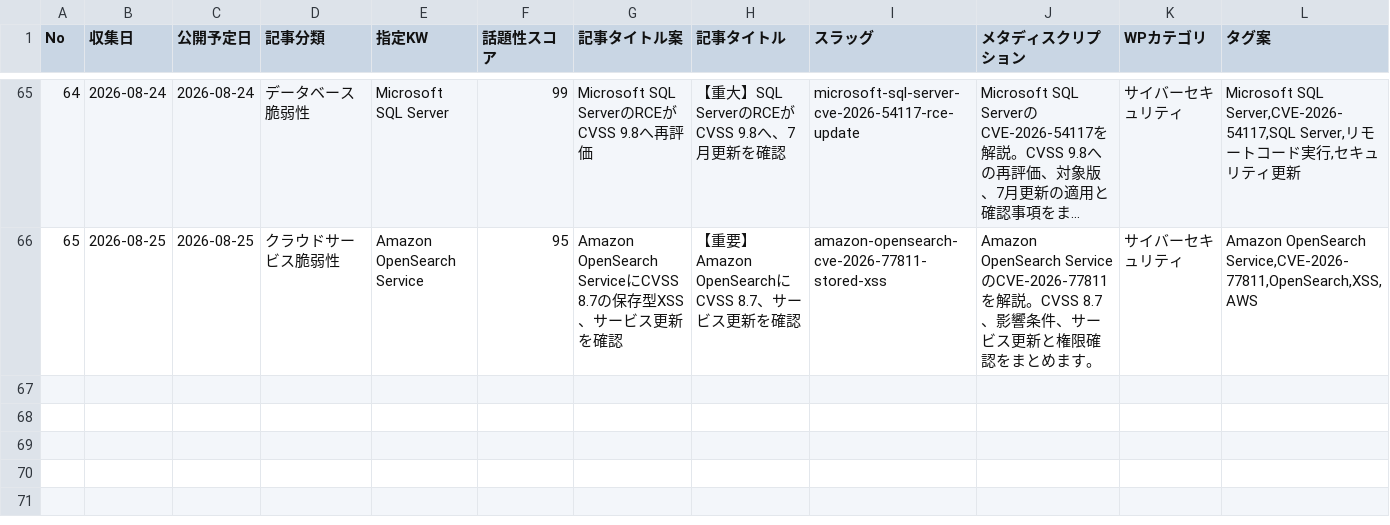
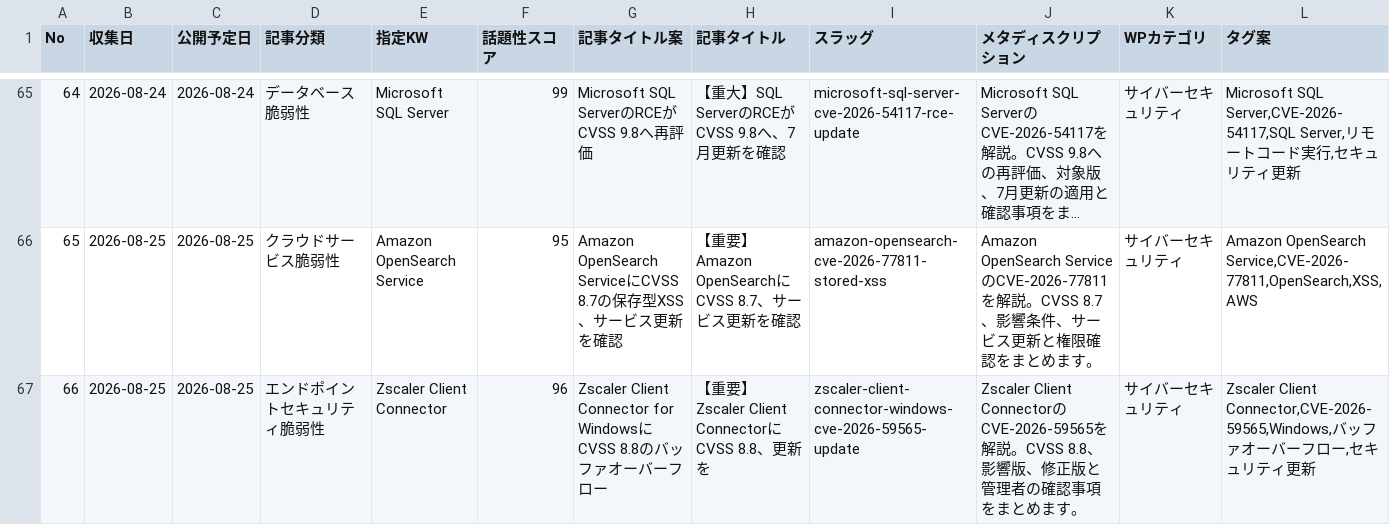
Before and after one commit to Teeeda112923/Wordpress_Post, a CSV file: projects/cybernote-security-news/data/news_ledger.csv, drawn as a sheet; only a part is shown, gaps mark what is left out; long unchanged cells end in …; rows hold the shown columns only; the diff names each change by its address in the sheet, - before the commit and + after, or states it on an @@ line.

Commit message:
Add CyberNote No.66 ledger entry

```diff
--- a/projects/cybernote-security-news/data/news_ledger.csv
+++ b/projects/cybernote-security-news/data/news_ledger.csv
+row 67: 66 | 2026-08-25 | 2026-08-25 | エンドポイントセキュリティ脆弱性 | Zscaler Client Connector | 96 | Zscaler Client Connector for WindowsにCVSS 8.8のバッファオーバーフロー | 【重要】Zscaler Client ConnectorにCVSS 8.8、更新を | zscaler-client-connector-windows-cve-2026-59565-update | Zscaler Client ConnectorのCVE-2026-59565を解説。CVSS 8.8、影響版、修正版と管理者の確認事項をまとめます。 | サイバーセキュリティ | Zscaler Client Connector,CVE-2026-59565,Windows,バッファオーバーフロー,セキュリティ更新
```
